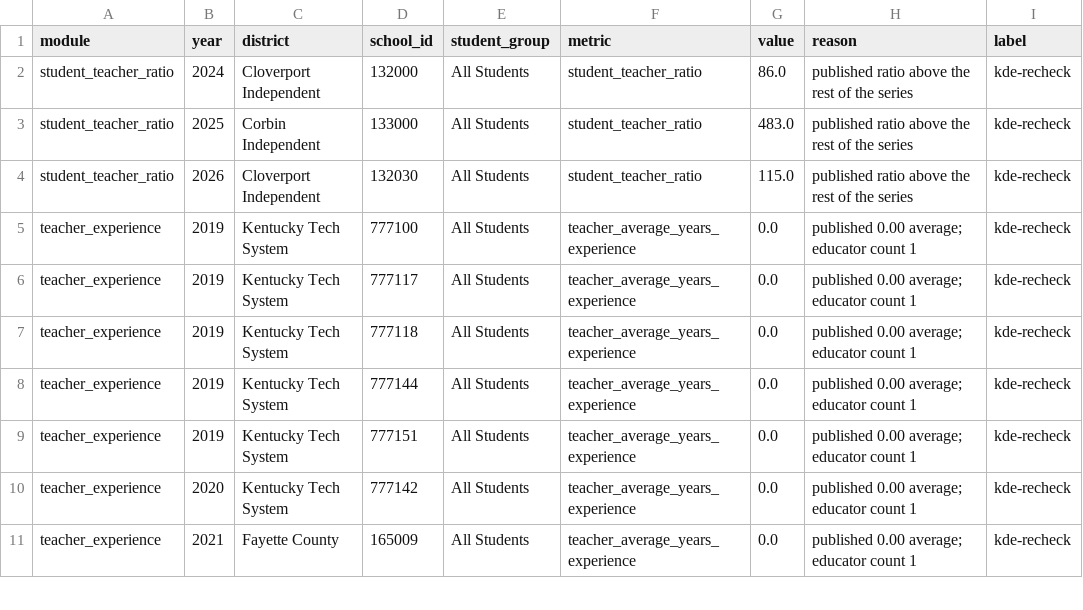
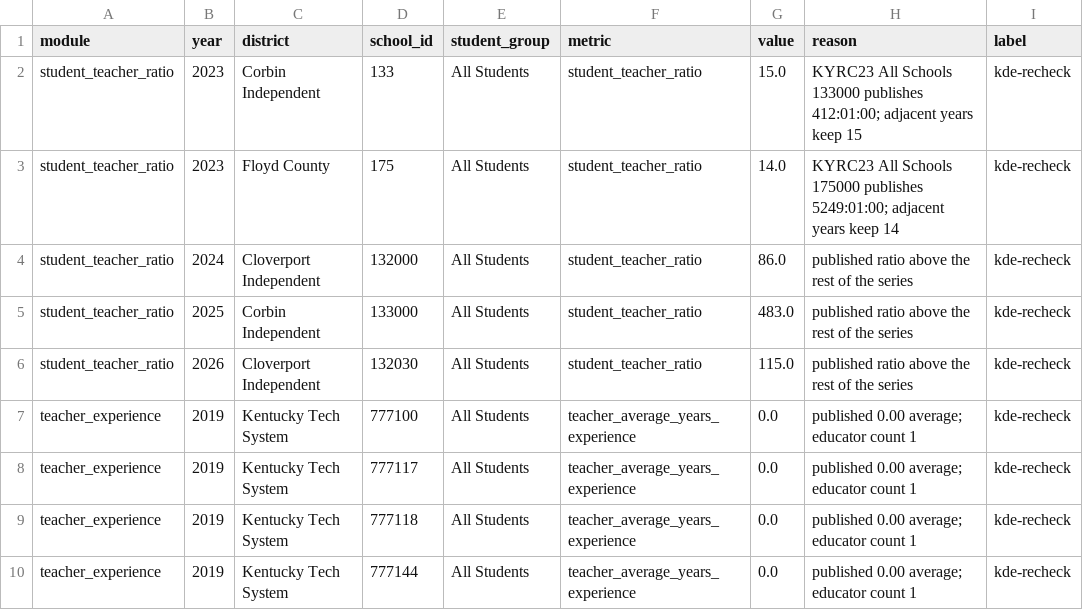
Before and after one commit to jscotthorn/ky-education-kpi-pipeline, a CSV file: notes/flags/G-flagged-keys.csv, drawn as a sheet; only a part is shown; the shorter side is filled out with more unchanged rows; the diff names each change by its address in the sheet, - before the commit and + after, or states it on an @@ line.

```diff
--- a/notes/flags/G-flagged-keys.csv
+++ b/notes/flags/G-flagged-keys.csv
+row 2: student_teacher_ratio | 2023 | Corbin Independent | 133 | All Students | student_teacher_ratio | 15.0 | KYRC23 All Schools 133000 publishes 412:01:00; adjacent years keep 15 | kde-recheck
+row 3: student_teacher_ratio | 2023 | Floyd County | 175 | All Students | student_teacher_ratio | 14.0 | KYRC23 All Schools 175000 publishes 5249:01:00; adjacent years keep 14 | kde-recheck
```
Also changed, not shown: 16 other files.
